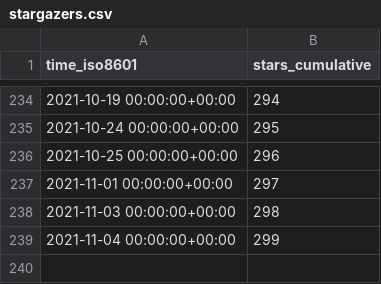
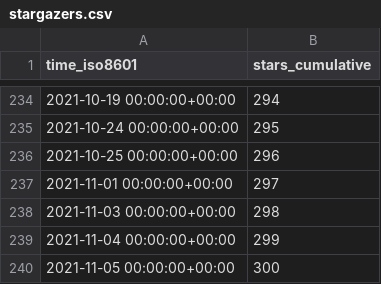
Before and after one commit to I-Valchev/bolt-statistics, a CSV file: bolt/core/ghrs-data/stargazers.csv, drawn as a sheet; only a part is shown, gaps mark what is left out; the diff names each change by its address in the sheet, - before the commit and + after, or states it on an @@ line.

```diff
--- a/bolt/core/ghrs-data/stargazers.csv
+++ b/bolt/core/ghrs-data/stargazers.csv
+row 240: 2021-11-05 00:00:00+00:00 | 300
```
